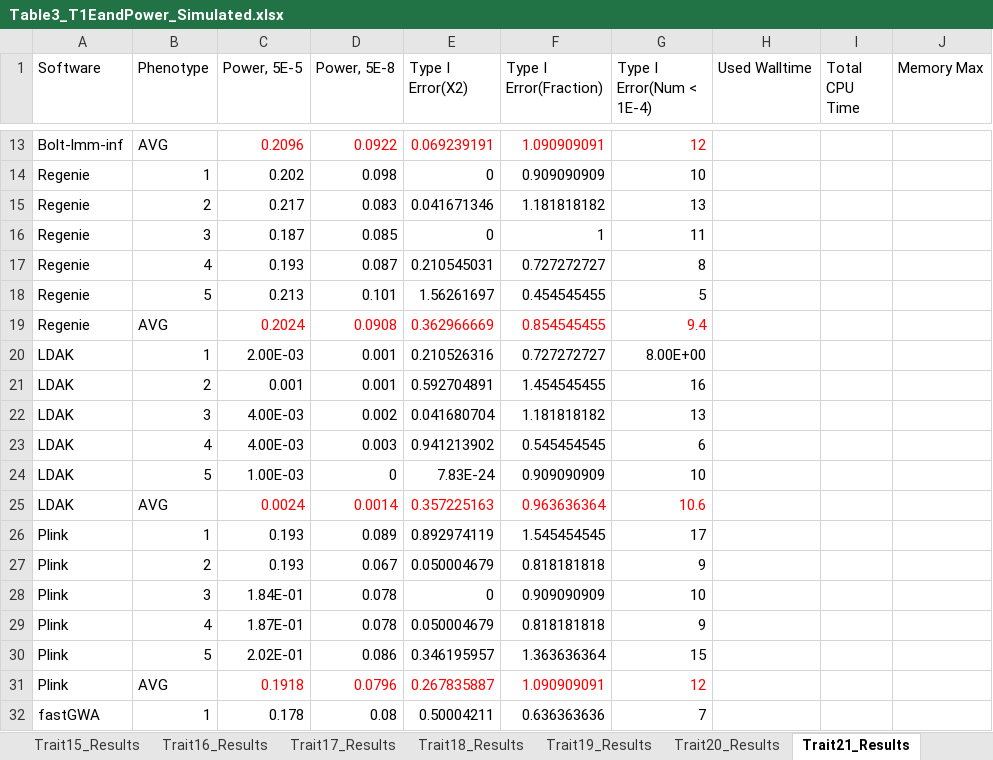
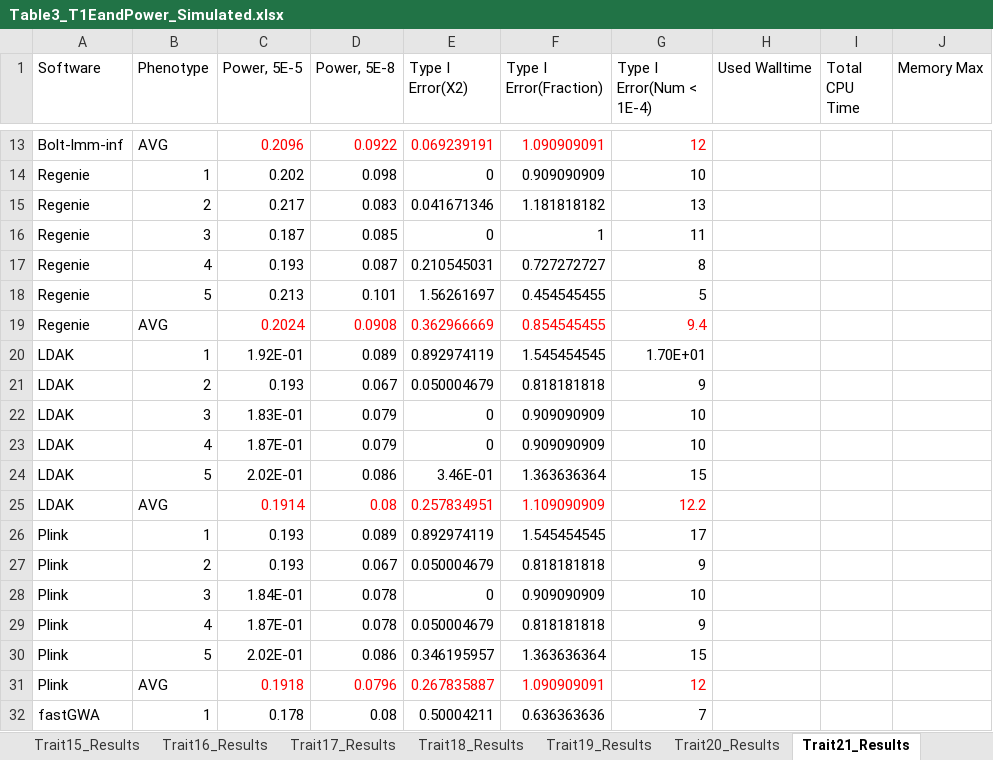
Before and after one commit to KirakiraZLY/An-evaluation-of-software-for-performing-GWAS-mixed-model-association-analysis, an Excel workbook: Tables/Table3_T1EandPower_Simulated.xlsx, sheet Trait21_Results, drawn as a sheet; only a part is shown, gaps mark what is left out; values as stored, in another font and other column widths than the file's, no borders; removed rows and columns are numbered as before the commit, all else as after; the diff names each change by its address in the sheet, - before the commit and + after, or states it on an @@ line.

```diff
--- a/Tables/Table3_T1EandPower_Simulated.xlsx (sheet Trait21_Results)
+++ b/Tables/Table3_T1EandPower_Simulated.xlsx (sheet Trait21_Results)
-row 20: LDAK | 1 | 2.00E-03 | 0.001 | 0.210526316 | 0.727272727 | 8.00E+00
-row 21: LDAK | 2 | 0.001 | 0.001 | 0.592704891 | 1.454545455 | 16
-row 22: LDAK | 3 | 4.00E-03 | 0.002 | 0.041680704 | 1.181818182 | 13
-row 23: LDAK | 4 | 4.00E-03 | 0.003 | 0.941213902 | 0.545454545 | 6
+row 20: LDAK | 1 | 1.92E-01 | 0.089 | 0.892974119 | 1.545454545 | 1.70E+01
+row 21: LDAK | 2 | 0.193 | 0.067 | 0.050004679 | 0.818181818 | 9
-B22 (Phenotype): 5
+B22 (Phenotype): 3
-C22 (Power, 5E-5): 1.00E-03
+C22 (Power, 5E-5): 1.83E-01
-D22 (Power, 5E-8): 0
+D22 (Power, 5E-8): 0.079
-E22 (Type I Error(X2)): 7.83E-24
+E22 (Type I Error(X2)): 0
-row 25: LDAK | AVG | 0.0024 | 0.0014 | 0.357225163 | 0.963636364 | 10.6
+row 23: LDAK | 4 | 1.87E-01 | 0.079 | 0 | 0.909090909 | 10
+row 24: LDAK | 5 | 2.02E-01 | 0.086 | 3.46E-01 | 1.363636364 | 15
+row 25: LDAK | AVG | 0.1914 | 0.08 | 0.257834951 | 1.109090909 | 12.2
```
Also changed, not shown: sheet Trait20_Results, sheet Trait24_Results, sheet Trait23_Results, sheet Trait22_Results, sheet Trait19_Results, 8 other files.
